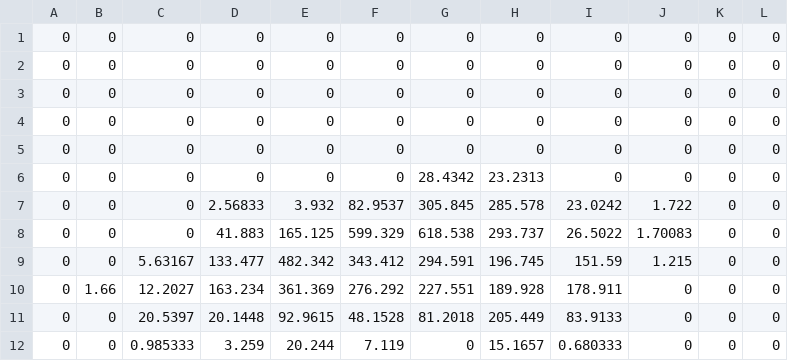
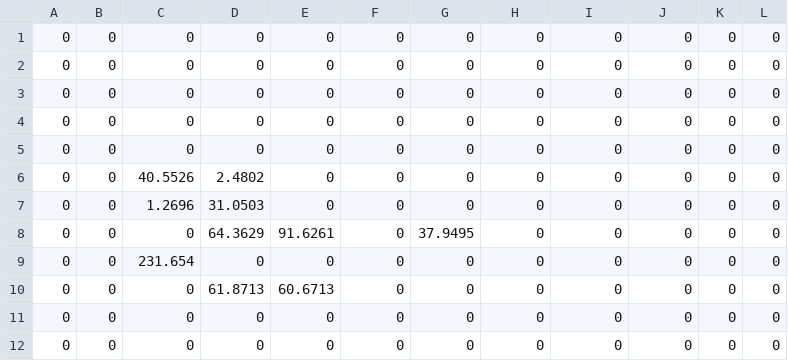
Before and after one commit to samueljackson92/cs264-robotics-prac1, a CSV file: output.csv, drawn as a sheet.

```diff
--- a/output.csv
+++ b/output.csv
@@ -5,8 +5,8 @@
 0,0,0,0,0,0,0,0,0,0,0,0
-0,0,0,0,0,0,28.4342,23.2313,0,0,0,0
-0,0,0,2.56833,3.932,82.9537,305.845,285.578,23.0242,1.722,0,0
-0,0,0,41.883,165.125,599.329,618.538,293.737,26.5022,1.70083,0,0
-0,0,5.63167,133.477,482.342,343.412,294.591,196.745,151.59,1.215,0,0
-0,1.66,12.2027,163.234,361.369,276.292,227.551,189.928,178.911,0,0,0
-0,0,20.5397,20.1448,92.9615,48.1528,81.2018,205.449,83.9133,0,0,0
-0,0,0.985333,3.259,20.244,7.119,0,15.1657,0.680333,0,0,0
+0,0,40.5526,2.4802,0,0,0,0,0,0,0,0
+0,0,1.2696,31.0503,0,0,0,0,0,0,0,0
+0,0,0,64.3629,91.6261,0,37.9495,0,0,0,0,0
+0,0,231.654,0,0,0,0,0,0,0,0,0
+0,0,0,61.8713,60.6713,0,0,0,0,0,0,0
+0,0,0,0,0,0,0,0,0,0,0,0
+0,0,0,0,0,0,0,0,0,0,0,0
```
Also changed, not shown: 7 other files.
